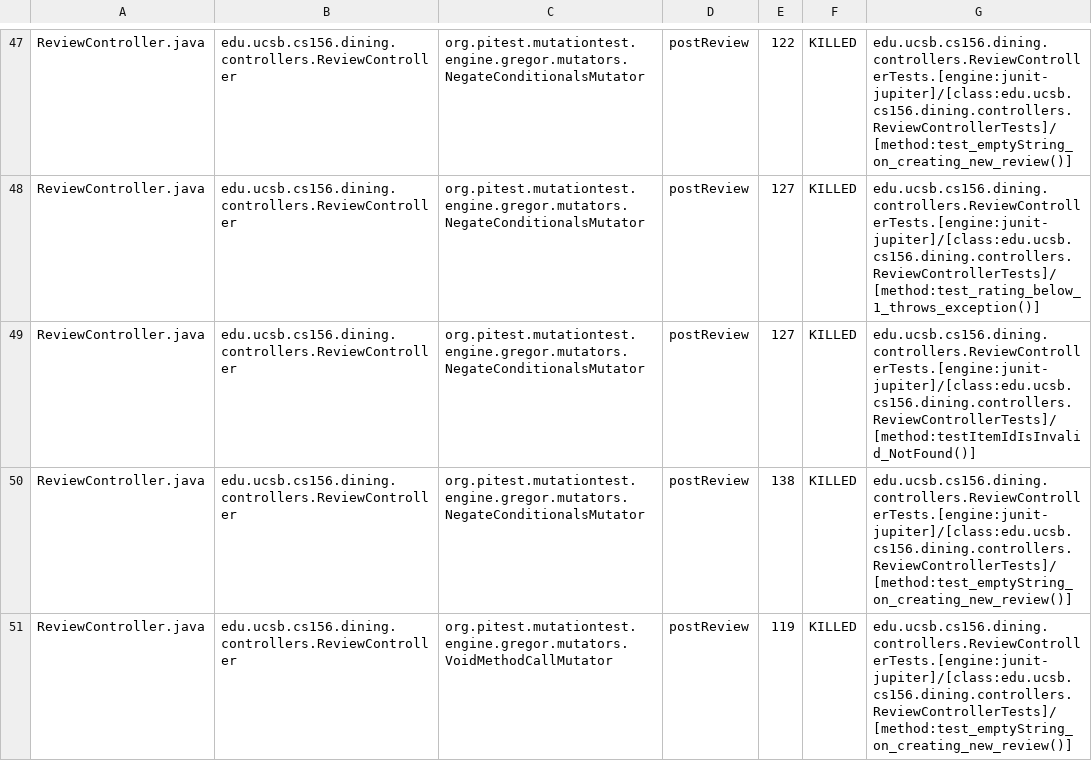
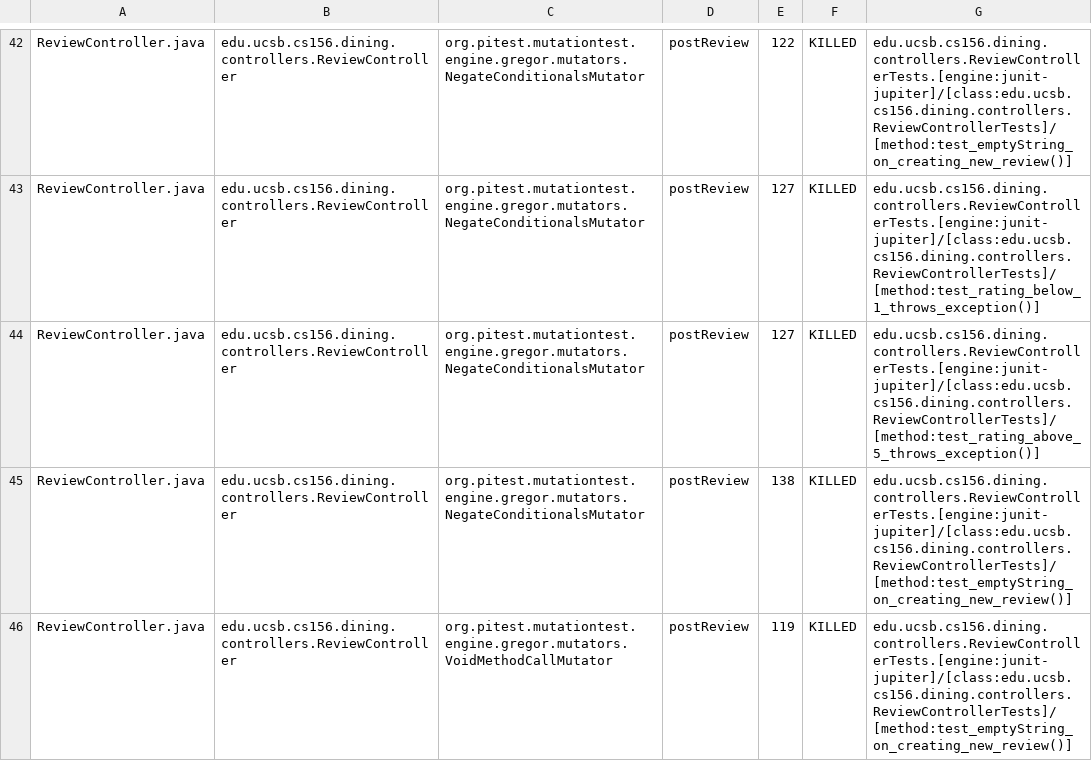
Before and after one commit to ucsb-cs156-f25/proj-dining-f25-07, a CSV file: pitest/mutations.csv, drawn as a sheet; only a part is shown, gaps mark what is left out; the diff covers the shown part only.

Commit message:
Deploying to gh-pages from @ ucsb-cs156-f25/proj-dining-f25-07@8826b7e804dbaaafb83c311360fce62e494af777 🚀

```diff
--- a/pitest/mutations.csv
+++ b/pitest/mutations.csv
@@ -48,3 +43,3 @@ ReviewController.java,edu.ucsb.cs156.dining.controllers.ReviewController,org.pit
 ReviewController.java,edu.ucsb.cs156.dining.controllers.ReviewController,org.pitest.mutationtest.engine.gregor.mutators.NegateConditionalsMutator,postReview,127,KILLED,edu.ucsb.cs156.dining.controllers.ReviewControllerTests.[engine:junit-jupiter]/[class:edu.ucsb.cs156.dining.controllers.ReviewControllerTests]/[method:test_rating_below_1_throws_exception()]
-ReviewController.java,edu.ucsb.cs156.dining.controllers.ReviewController,org.pitest.mutationtest.engine.gregor.mutators.NegateConditionalsMutator,postReview,127,KILLED,edu.ucsb.cs156.dining.controllers.ReviewControllerTests.[engine:junit-jupiter]/[class:edu.ucsb.cs156.dining.controllers.ReviewControllerTests]/[method:testItemIdIsInvalid_NotFound()]
+ReviewController.java,edu.ucsb.cs156.dining.controllers.ReviewController,org.pitest.mutationtest.engine.gregor.mutators.NegateConditionalsMutator,postReview,127,KILLED,edu.ucsb.cs156.dining.controllers.ReviewControllerTests.[engine:junit-jupiter]/[class:edu.ucsb.cs156.dining.controllers.ReviewControllerTests]/[method:test_rating_above_5_throws_exception()]
 ReviewController.java,edu.ucsb.cs156.dining.controllers.ReviewController,org.pitest.mutationtest.engine.gregor.mutators.NegateConditionalsMutator,postReview,138,KILLED,edu.ucsb.cs156.dining.controllers.ReviewControllerTests.[engine:junit-jupiter]/[class:edu.ucsb.cs156.dining.controllers.ReviewControllerTests]/[method:test_emptyString_on_creating_new_review()]
```
Also changed, not shown: 1 added row, 1 removed row, 26 moved rows and 17 edited cells elsewhere in this file, 17 other files.
